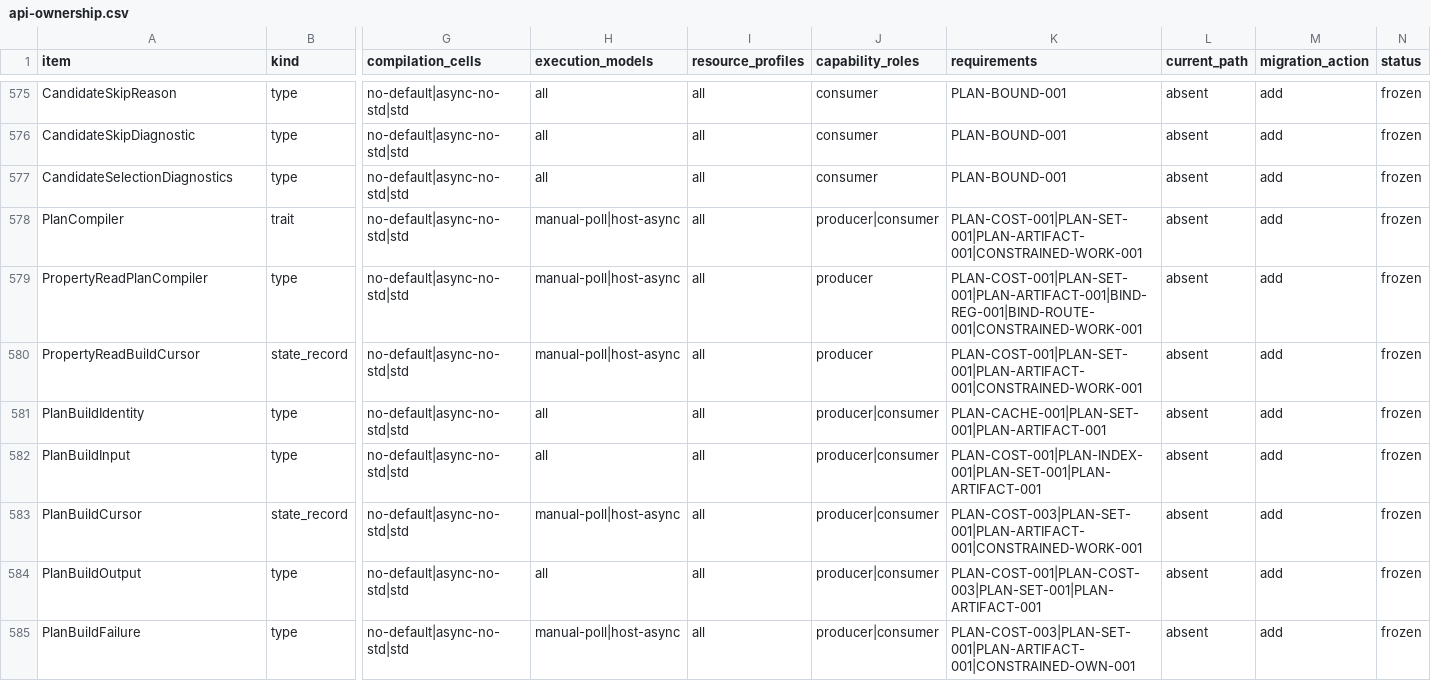
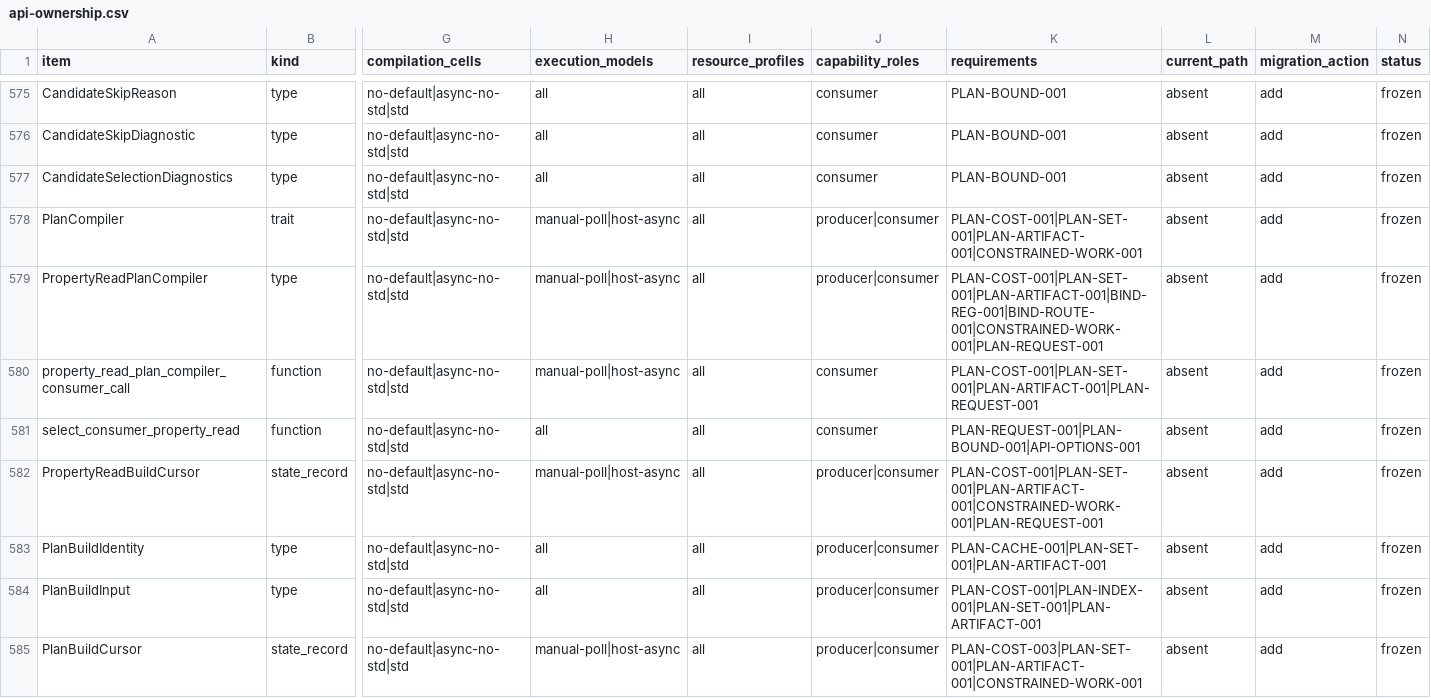
Before and after one commit to yushun1990/clinkz-wot, a CSV file: docs/api-ownership.csv, drawn as a sheet; only a part is shown, gaps mark what is left out; the shorter side is filled out with more unchanged rows; addresses are those after the commit; rows hold the shown columns only; the diff names each change by its address in the sheet, - before the commit and + after, or states it on an @@ line.

Commit message:
docs(wp200): admit Consumer Property Read planning tranche

```diff
--- a/docs/api-ownership.csv
+++ b/docs/api-ownership.csv
-J579 (capability_roles): producer
+J579 (capability_roles): producer|consumer
-K579 (requirements): PLAN-COST-001|PLAN-SET-001|PLAN-ARTIFACT-001|BIND-REG-001|BIND-ROUTE-001|CONSTRAINED-WORK-001
+K579 (requirements): PLAN-COST-001|PLAN-SET-001|PLAN-ARTIFACT-001|BIND-REG-001|BIND-ROUTE-001|CONSTRAINED-WORK-001|PLAN-REQUEST-001
+row 580: property_read_plan_compiler_consumer_call | function | no-default|async-no-std|std | manual-poll|host-async | all | consumer | PLAN-COST-001|PLAN-SET-001|PLAN-ARTIFACT-001|PLAN-REQUEST-001 | absent | add | frozen
+row 581: select_consumer_property_read | function | no-default|async-no-std|std | all | all | consumer | PLAN-REQUEST-001|PLAN-BOUND-001|API-OPTIONS-001 | absent | add | frozen
-J582 (capability_roles): producer
+J582 (capability_roles): producer|consumer
-K582 (requirements): PLAN-COST-001|PLAN-SET-001|PLAN-ARTIFACT-001|CONSTRAINED-WORK-001
+K582 (requirements): PLAN-COST-001|PLAN-SET-001|PLAN-ARTIFACT-001|CONSTRAINED-WORK-001|PLAN-REQUEST-001
```
Also changed, not shown: 4 other files.
